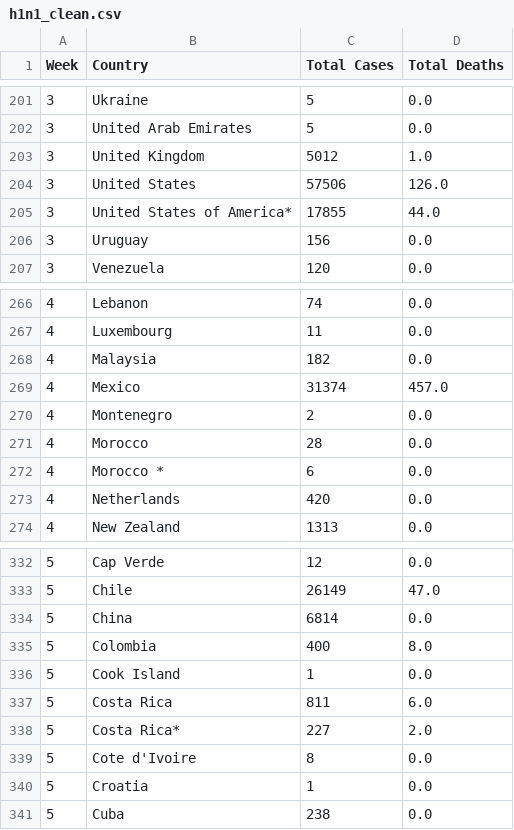
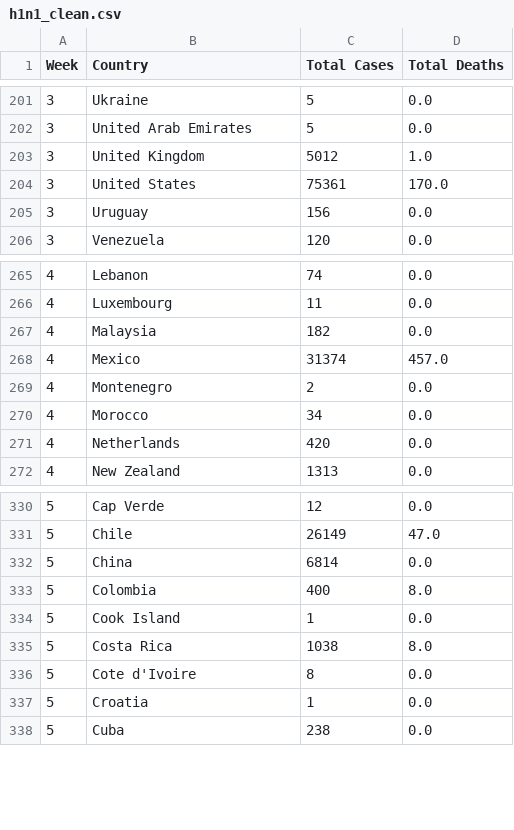
Before and after one commit to HBlockBeach/etl-project, a CSV file: app/data/h1n1_clean.csv, drawn as a sheet; only a part is shown, gaps mark what is left out.

```diff
--- a/app/data/h1n1_clean.csv
+++ b/app/data/h1n1_clean.csv
@@ -203,4 +203,3 @@ Week,Country,Total Cases,Total Deaths
 3,United Kingdom,5012,1.0
-3,United States,57506,126.0
-3,United States of America*,17855,44.0
+3,United States,75361,170.0
 3,Uruguay,156,0.0
@@ -270,4 +269,3 @@ Week,Country,Total Cases,Total Deaths
 4,Montenegro,2,0.0
-4,Morocco,28,0.0
-4,Morocco *,6,0.0
+4,Morocco,34,0.0
 4,Netherlands,420,0.0
@@ -336,4 +334,3 @@ Week,Country,Total Cases,Total Deaths
 5,Cook Island,1,0.0
-5,Costa Rica,811,6.0
-5,Costa Rica*,227,2.0
+5,Costa Rica,1038,8.0
 5,Cote d'Ivoire,8,0.0
```
Also changed, not shown: 1 other file.
